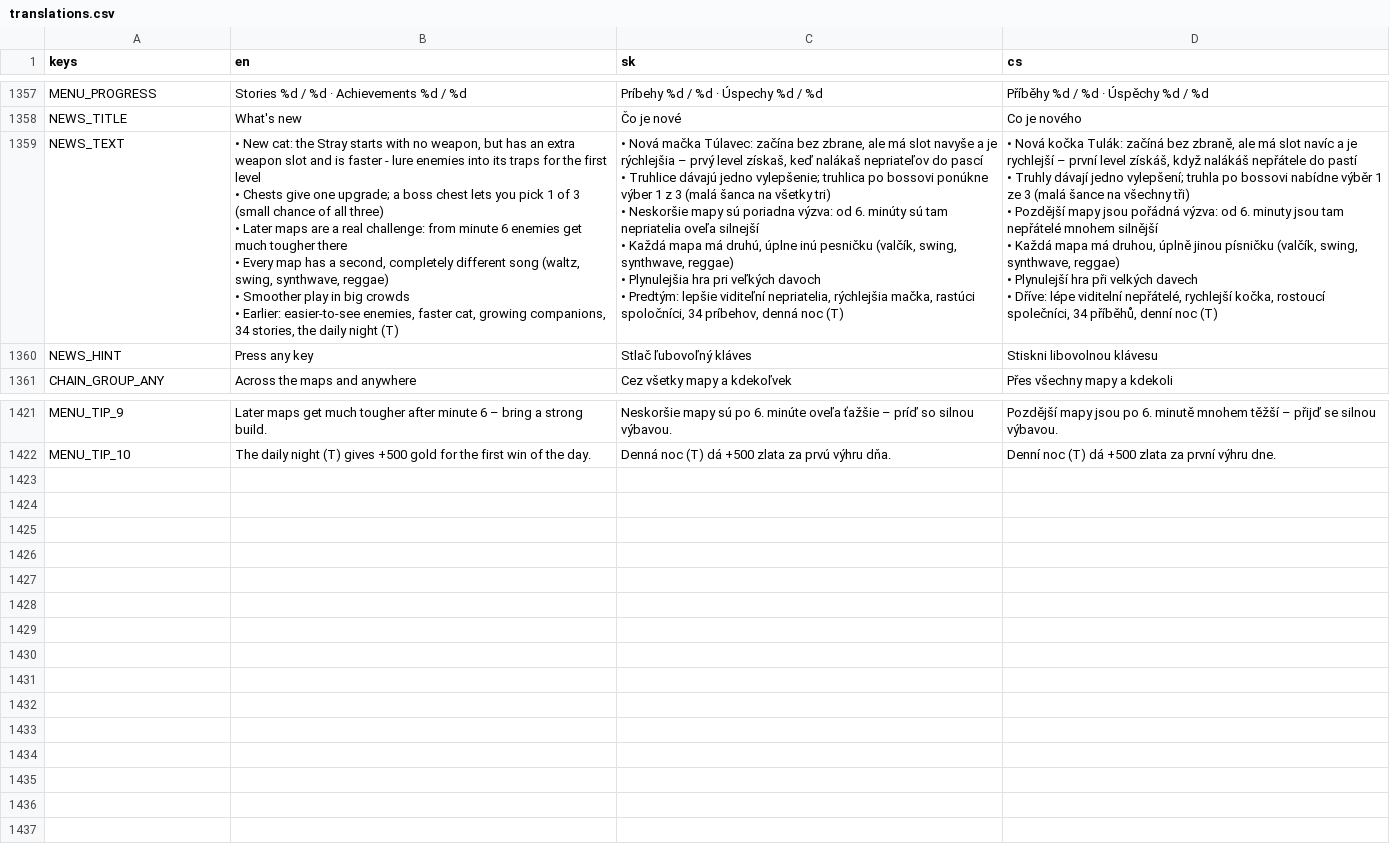
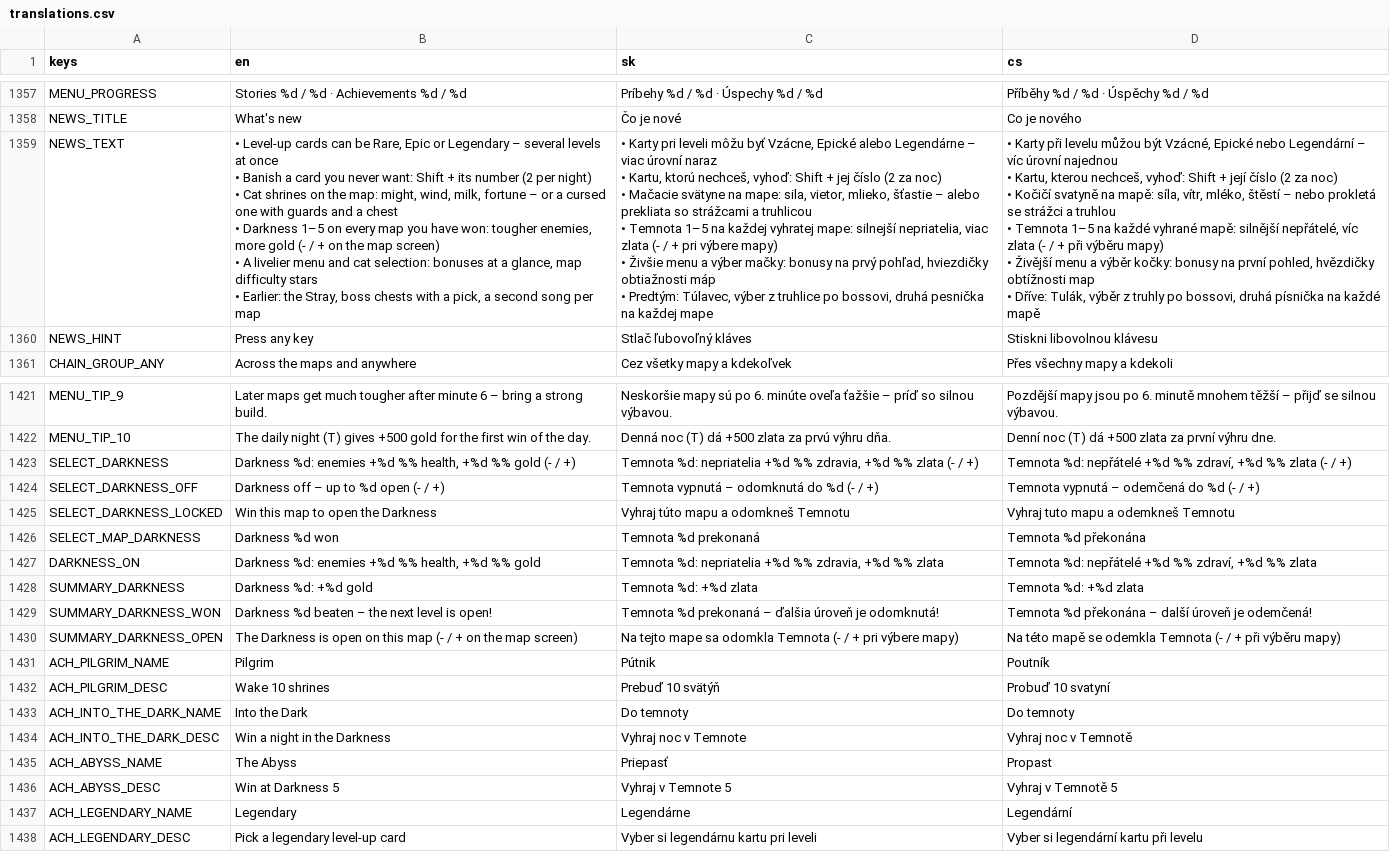
Before and after one commit to johnniccon01/cat-survivors, a CSV file: locale/translations.csv, drawn as a sheet; only a part is shown, gaps mark what is left out.

```diff
--- a/locale/translations.csv
+++ b/locale/translations.csv
@@ -1358,18 +1358,18 @@ MENU_PROGRESS,Stories %d / %d   ·   Achievements %d / %d,Príbehy %d / %d   ·
 NEWS_TITLE,What's new,Čo je nové,Co je nového
-NEWS_TEXT,"• New cat: the Stray starts with no weapon, but has an extra weapon slot and is faster - lure enemies into its traps for the first level
-• Chests give one upgrade; a boss chest lets you pick 1 of 3 (small chance of all three)
-• Later maps are a real challenge: from minute 6 enemies get much tougher there
-• Every map has a second, completely different song (waltz, swing, synthwave, reggae)
-• Smoother play in big crowds
-• Earlier: easier-to-see enemies, faster cat, growing companions, 34 stories, the daily night (T)","• Nová mačka Túlavec: začína bez zbrane, ale má slot navyše a je rýchlejšia – prvý level získaš, keď nalákaš nepriateľov do pascí
-• Truhlice dávajú jedno vylepšenie; truhlica po bossovi ponúkne výber 1 z 3 (malá šanca na všetky tri)
-• Neskoršie mapy sú poriadna výzva: od 6. minúty sú tam nepriatelia oveľa silnejší
-• Každá mapa má druhú, úplne inú pesničku (valčík, swing, synthwave, reggae)
-• Plynulejšia hra pri veľkých davoch
-• Predtým: lepšie viditeľní nepriatelia, rýchlejšia mačka, rastúci spoločníci, 34 príbehov, denná noc (T)","• Nová kočka Tulák: začíná bez zbraně, ale má slot navíc a je rychlejší – první level získáš, když nalákáš nepřátele do pastí
-• Truhly dávají jedno vylepšení; truhla po bossovi nabídne výběr 1 ze 3 (malá šance na všechny tři)
-• Pozdější mapy jsou pořádná výzva: od 6. minuty jsou tam nepřátelé mnohem silnější
-• Každá mapa má druhou, úplně jinou písničku (valčík, swing, synthwave, reggae)
-• Plynulejší hra při velkých davech
-• Dříve: lépe viditelní nepřátelé, rychlejší kočka, rostoucí společníci, 34 příběhů, denní noc (T)"
+NEWS_TEXT,"• Level-up cards can be Rare, Epic or Legendary – several levels at once
+• Banish a card you never want: Shift + its number (2 per night)
+• Cat shrines on the map: might, wind, milk, fortune – or a cursed one with guards and a chest
+• Darkness 1–5 on every map you have won: tougher enemies, more gold (- / + on the map screen)
+• A livelier menu and cat selection: bonuses at a glance, map difficulty stars
+• Earlier: the Stray, boss chests with a pick, a second song per map","• Karty pri leveli môžu byť Vzácne, Epické alebo Legendárne – viac úrovní naraz
+• Kartu, ktorú nechceš, vyhoď: Shift + jej číslo (2 za noc)
+• Mačacie svätyne na mape: sila, vietor, mlieko, šťastie – alebo prekliata so strážcami a truhlicou
+• Temnota 1–5 na každej vyhratej mape: silnejší nepriatelia, viac zlata (- / + pri výbere mapy)
+• Živšie menu a výber mačky: bonusy na prvý pohľad, hviezdičky obtiažnosti máp
+• Predtým: Túlavec, výber z truhlice po bossovi, druhá pesnička na každej mape","• Karty při levelu můžou být Vzácné, Epické nebo Legendární – víc úrovní najednou
+• Kartu, kterou nechceš, vyhoď: Shift + její číslo (2 za noc)
+• Kočičí svatyně na mapě: síla, vítr, mléko, štěstí – nebo prokletá se strážci a truhlou
+• Temnota 1–5 na každé vyhrané mapě: silnější nepřátelé, víc zlata (- / + při výběru mapy)
+• Živější menu a výběr kočky: bonusy na první pohled, hvězdičky obtížnosti map
+• Dříve: Tulák, výběr z truhly po bossovi, druhá písnička na každé mapě"
 NEWS_HINT,Press any key,Stlač ľubovoľný kláves,Stiskni libovolnou klávesu
@@ -1437 +1437,17 @@ MENU_TIP_9,Later maps get much tougher after minute 6 – bring a strong build.,
 MENU_TIP_10,The daily night (T) gives +500 gold for the first win of the day.,Denná noc (T) dá +500 zlata za prvú výhru dňa.,Denní noc (T) dá +500 zlata za první výhru dne.
+SELECT_DARKNESS,"Darkness %d: enemies +%d %% health, +%d %% gold  (- / +)","Temnota %d: nepriatelia +%d %% zdravia, +%d %% zlata  (- / +)","Temnota %d: nepřátelé +%d %% zdraví, +%d %% zlata  (- / +)"
+SELECT_DARKNESS_OFF,Darkness off – up to %d open  (- / +),Temnota vypnutá – odomknutá do %d  (- / +),Temnota vypnutá – odemčená do %d  (- / +)
+SELECT_DARKNESS_LOCKED,Win this map to open the Darkness,Vyhraj túto mapu a odomkneš Temnotu,Vyhraj tuto mapu a odemkneš Temnotu
+SELECT_MAP_DARKNESS,Darkness %d won,Temnota %d prekonaná,Temnota %d překonána
+DARKNESS_ON,"Darkness %d: enemies +%d %% health, +%d %% gold","Temnota %d: nepriatelia +%d %% zdravia, +%d %% zlata","Temnota %d: nepřátelé +%d %% zdraví, +%d %% zlata"
+SUMMARY_DARKNESS,Darkness %d: +%d gold,Temnota %d: +%d zlata,Temnota %d: +%d zlata
+SUMMARY_DARKNESS_WON,Darkness %d beaten – the next level is open!,Temnota %d prekonaná – ďalšia úroveň je odomknutá!,Temnota %d překonána – další úroveň je odemčená!
+SUMMARY_DARKNESS_OPEN,The Darkness is open on this map (- / + on the map screen),Na tejto mape sa odomkla Temnota (- / + pri výbere mapy),Na této mapě se odemkla Temnota (- / + při výběru mapy)
+ACH_PILGRIM_NAME,Pilgrim,Pútnik,Poutník
+ACH_PILGRIM_DESC,Wake 10 shrines,Prebuď 10 svätýň,Probuď 10 svatyní
+ACH_INTO_THE_DARK_NAME,Into the Dark,Do temnoty,Do temnoty
+ACH_INTO_THE_DARK_DESC,Win a night in the Darkness,Vyhraj noc v Temnote,Vyhraj noc v Temnotě
+ACH_ABYSS_NAME,The Abyss,Priepasť,Propast
+ACH_ABYSS_DESC,Win at Darkness 5,Vyhraj v Temnote 5,Vyhraj v Temnotě 5
+ACH_LEGENDARY_NAME,Legendary,Legendárne,Legendární
+ACH_LEGENDARY_DESC,Pick a legendary level-up card,Vyber si legendárnu kartu pri leveli,Vyber si legendární kartu při levelu
```
Also changed, not shown: 14 other files.
